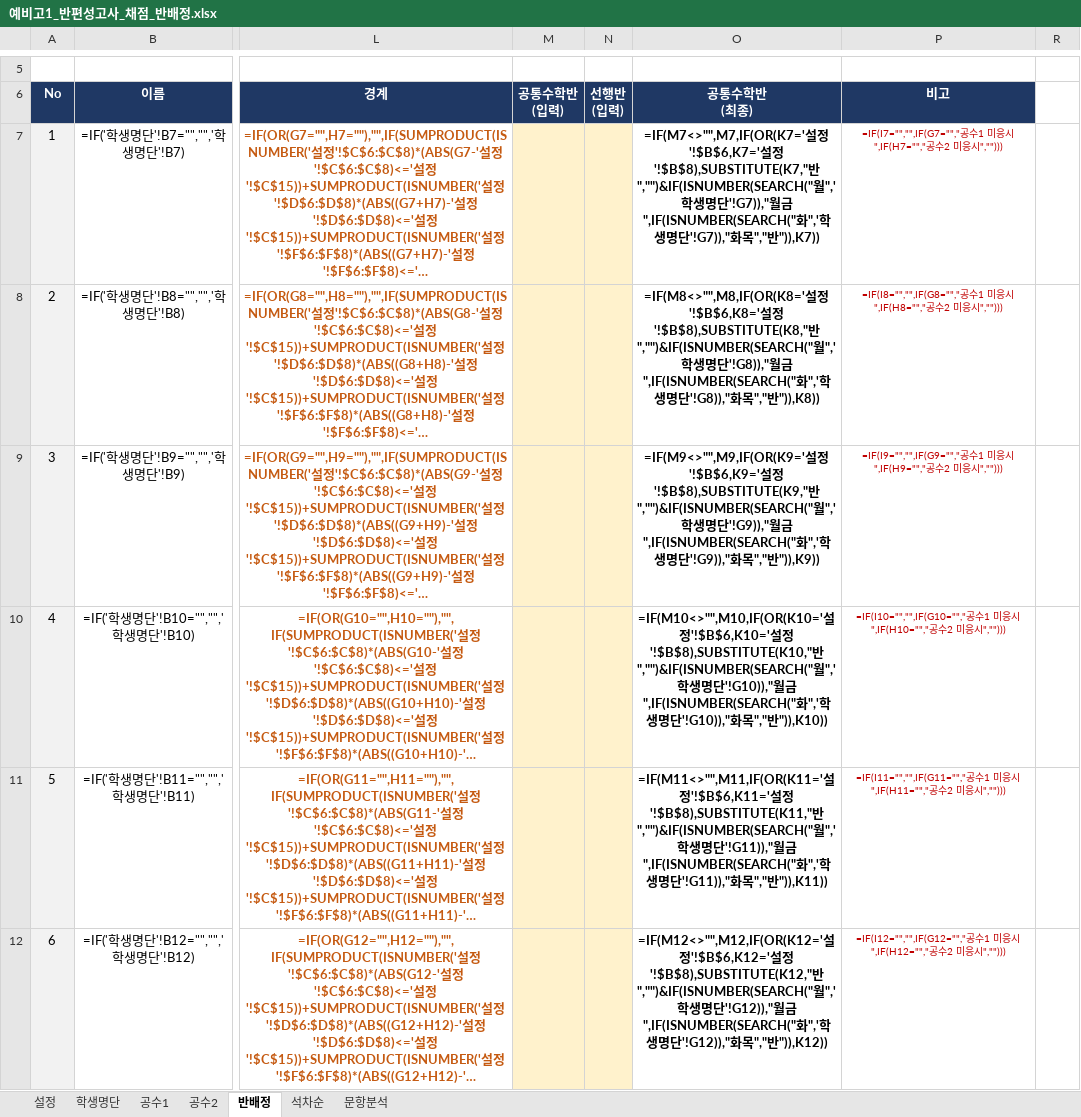
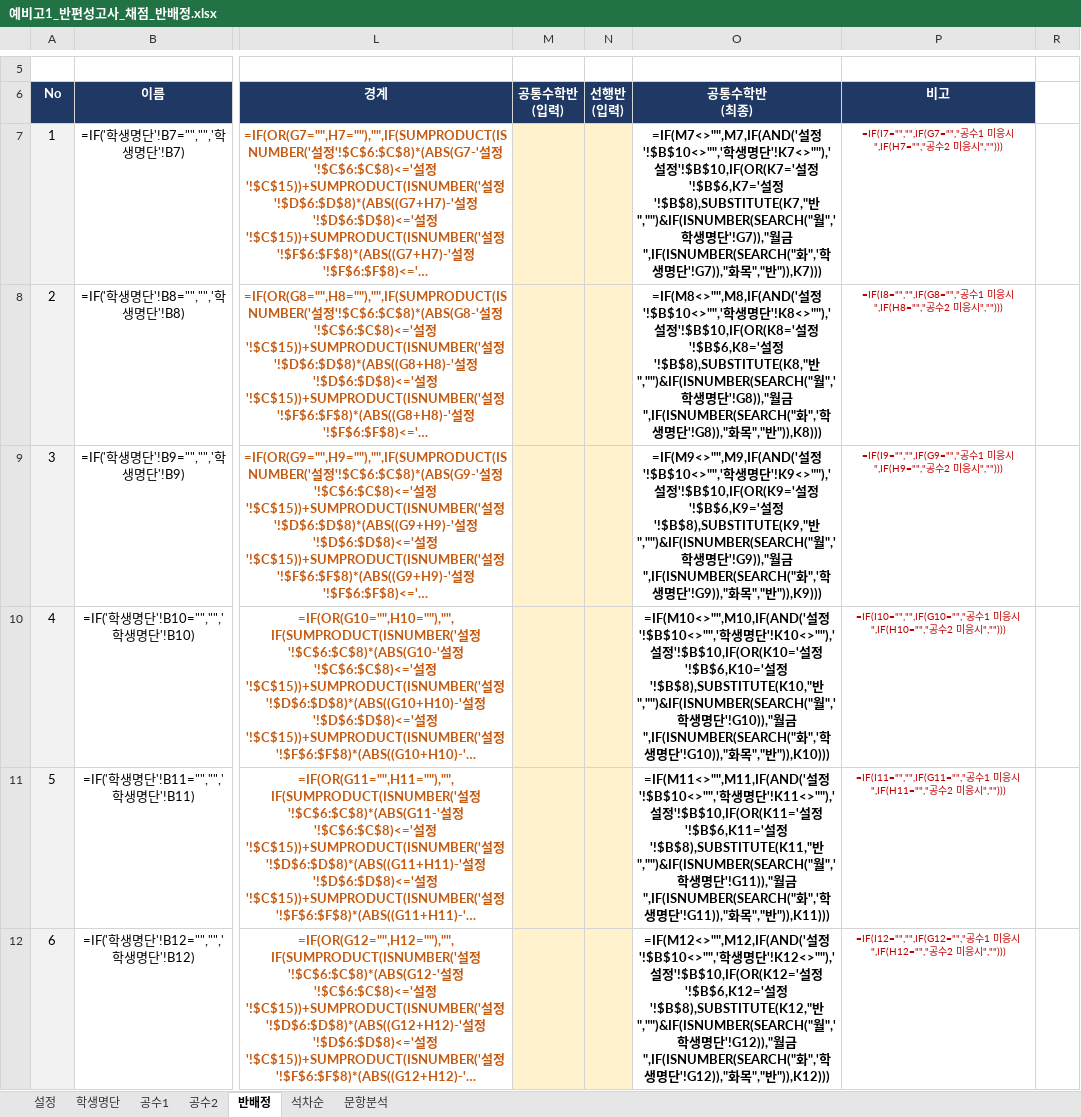
Before and after one commit to jihae0701/CMS, an Excel workbook: 반편성고사/예비고1_반편성고사_채점_반배정.xlsx, sheet 반배정, drawn as a sheet; only a part is shown, gaps mark what is left out; long unchanged cells end in …; values as stored, in another font and other column widths than the file's, no borders; formulas without a stored value are shown as written; conditional formats not drawn; the diff covers the shown part only; the diff names each change by its address in the sheet, - before the commit and + after, or states it on an @@ line.

```diff
--- a/반편성고사/예비고1_반편성고사_채점_반배정.xlsx (sheet 반배정)
+++ b/반편성고사/예비고1_반편성고사_채점_반배정.xlsx (sheet 반배정)
-O7 (공통수학반 (최종)): =IF(M7<>"",M7,IF(OR(K7='설정'!$B$6,K7='설정'!$B$8),SUBSTITUTE(K7,"반","")&IF(ISNUMBER(SEARCH("월",'학생명단'!G7)),"월금",IF(ISNUMBER(SEARCH("화",'학생명단'!G7)),"화목","반")),K7))
+O7 (공통수학반 (최종)): =IF(M7<>"",M7,IF(AND('설정'!$B$10<>"",'학생명단'!K7<>""),'설정'!$B$10,IF(OR(K7='설정'!$B$6,K7='설정'!$B$8),SUBSTITUTE(K7,"반","")&IF(ISNUMBER(SEARCH("월",'학생명단'!G7)),"월금",IF(ISNUMBER(SEARCH("화",'학생명단'!G7)),"화목","반")),K7)))
-O8 (공통수학반 (최종)): =IF(M8<>"",M8,IF(OR(K8='설정'!$B$6,K8='설정'!$B$8),SUBSTITUTE(K8,"반","")&IF(ISNUMBER(SEARCH("월",'학생명단'!G8)),"월금",IF(ISNUMBER(SEARCH("화",'학생명단'!G8)),"화목","반")),K8))
+O8 (공통수학반 (최종)): =IF(M8<>"",M8,IF(AND('설정'!$B$10<>"",'학생명단'!K8<>""),'설정'!$B$10,IF(OR(K8='설정'!$B$6,K8='설정'!$B$8),SUBSTITUTE(K8,"반","")&IF(ISNUMBER(SEARCH("월",'학생명단'!G8)),"월금",IF(ISNUMBER(SEARCH("화",'학생명단'!G8)),"화목","반")),K8)))
-O9 (공통수학반 (최종)): =IF(M9<>"",M9,IF(OR(K9='설정'!$B$6,K9='설정'!$B$8),SUBSTITUTE(K9,"반","")&IF(ISNUMBER(SEARCH("월",'학생명단'!G9)),"월금",IF(ISNUMBER(SEARCH("화",'학생명단'!G9)),"화목","반")),K9))
+O9 (공통수학반 (최종)): =IF(M9<>"",M9,IF(AND('설정'!$B$10<>"",'학생명단'!K9<>""),'설정'!$B$10,IF(OR(K9='설정'!$B$6,K9='설정'!$B$8),SUBSTITUTE(K9,"반","")&IF(ISNUMBER(SEARCH("월",'학생명단'!G9)),"월금",IF(ISNUMBER(SEARCH("화",'학생명단'!G9)),"화목","반")),K9)))
-O10 (공통수학반 (최종)): =IF(M10<>"",M10,IF(OR(K10='설정'!$B$6,K10='설정'!$B$8),SUBSTITUTE(K10,"반","")&IF(ISNUMBER(SEARCH("월",'학생명단'!G10)),"월금",IF(ISNUMBER(SEARCH("화",'학생명단'!G10)),"화목","반")),K10))
+O10 (공통수학반 (최종)): =IF(M10<>"",M10,IF(AND('설정'!$B$10<>"",'학생명단'!K10<>""),'설정'!$B$10,IF(OR(K10='설정'!$B$6,K10='설정'!$B$8),SUBSTITUTE(K10,"반","")&IF(ISNUMBER(SEARCH("월",'학생명단'!G10)),"월금",IF(ISNUMBER(SEARCH("화",'학생명단'!G10)),"화목","반")),K10)))
-O11 (공통수학반 (최종)): =IF(M11<>"",M11,IF(OR(K11='설정'!$B$6,K11='설정'!$B$8),SUBSTITUTE(K11,"반","")&IF(ISNUMBER(SEARCH("월",'학생명단'!G11)),"월금",IF(ISNUMBER(SEARCH("화",'학생명단'!G11)),"화목","반")),K11))
+O11 (공통수학반 (최종)): =IF(M11<>"",M11,IF(AND('설정'!$B$10<>"",'학생명단'!K11<>""),'설정'!$B$10,IF(OR(K11='설정'!$B$6,K11='설정'!$B$8),SUBSTITUTE(K11,"반","")&IF(ISNUMBER(SEARCH("월",'학생명단'!G11)),"월금",IF(ISNUMBER(SEARCH("화",'학생명단'!G11)),"화목","반")),K11)))
-O12 (공통수학반 (최종)): =IF(M12<>"",M12,IF(OR(K12='설정'!$B$6,K12='설정'!$B$8),SUBSTITUTE(K12,"반","")&IF(ISNUMBER(SEARCH("월",'학생명단'!G12)),"월금",IF(ISNUMBER(SEARCH("화",'학생명단'!G12)),"화목","반")),K12))
+O12 (공통수학반 (최종)): =IF(M12<>"",M12,IF(AND('설정'!$B$10<>"",'학생명단'!K12<>""),'설정'!$B$10,IF(OR(K12='설정'!$B$6,K12='설정'!$B$8),SUBSTITUTE(K12,"반","")&IF(ISNUMBER(SEARCH("월",'학생명단'!G12)),"월금",IF(ISNUMBER(SEARCH("화",'학생명단'!G12)),"화목","반")),K12)))
```
Also changed, not shown: 153 edited cells and cell formats elsewhere in this sheet, sheet 설정, 3 other files.
